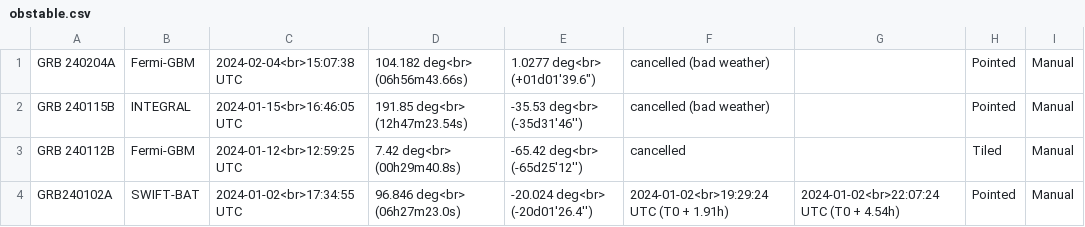
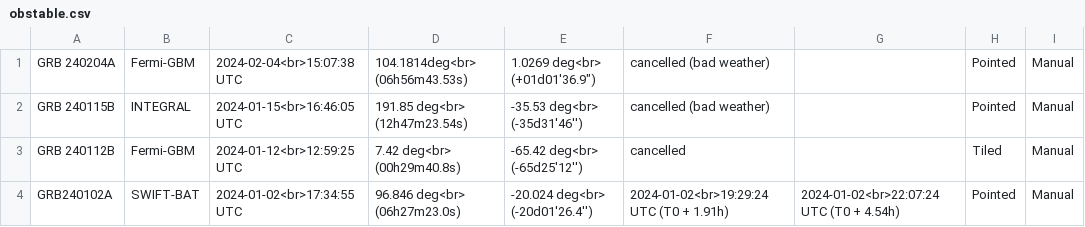
Before and after one commit to wxssym/grbhess.github.io, a CSV file: obstable.csv, drawn as a sheet; only a part is shown; the diff names each change by its address in the sheet, - before the commit and + after, or states it on an @@ line.

Commit message:
Update obstable.csv

```diff
--- a/obstable.csv
+++ b/obstable.csv
-D1: 104.182 deg<br> (06h56m43.66s)
+D1: 104.1814deg<br> (06h56m43.53s)
-E1: 1.0277 deg<br> (+01d01'39.6")
+E1: 1.0269 deg<br> (+01d01'36.9")
```
